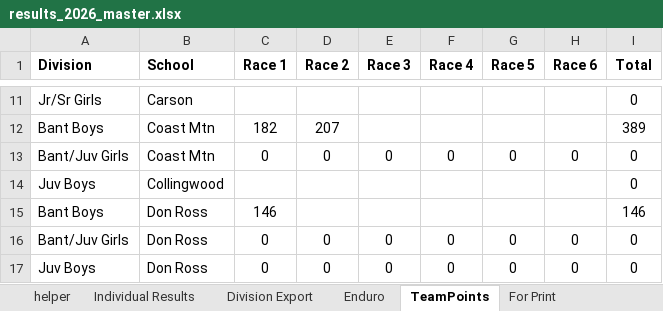
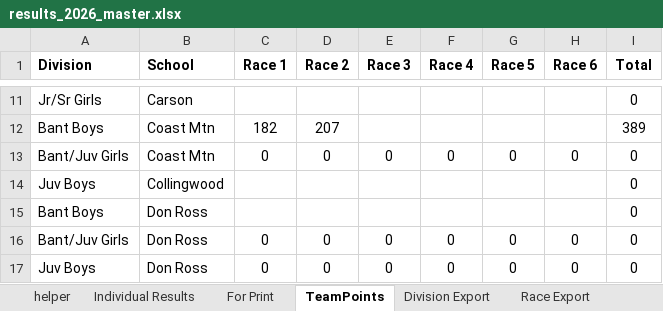
Before and after one commit to mskippy/codemathbike_bike, an Excel workbook: results_2026_master.xlsx, sheet TeamPoints, drawn as a sheet; only a part is shown, gaps mark what is left out; values as stored, in another font and other column widths than the file's, no borders; table styles not drawn; the diff names each change by its address in the sheet, - before the commit and + after, or states it on an @@ line.

Commit message:
Export race_results.json, update data and JS
Add a new structured data file (data/race_results.json) and remove the old race_comparison.json; update multiple data files (division_results.json, results.json, school_results.json, team_results.json) to correct/reshuffle rider entries and add missing records. Change generate_results.py to produce race_results.json (pulling race names from the helper sheet) and write JSON with UTF-8/ensure_ascii=False; replace the old race_comparison export logic. Update front-end scripts: js/division_results.js now loads from ../data, adds error handling and a formatPlate helper; js/race_results.js now loads and renders the new race_results.json, adds error handling and dynamic section rendering. Also update related HTML and the master XLSX asset.

```diff
--- a/results_2026_master.xlsx (sheet TeamPoints)
+++ b/results_2026_master.xlsx (sheet TeamPoints)
+sheet tab: Race Export
@@ sheet tab order changed: helper | Individual Results | For Print | TeamPoints | Division Export | Race Export @@
-C15 (Race 1): 146
+C15 (Race 1): (empty)
-I15 (Total): 146
+I15 (Total): 0
```
Also changed, not shown: sheet Division Export, sheet helper, sheet Individual Results, 11 other files.
